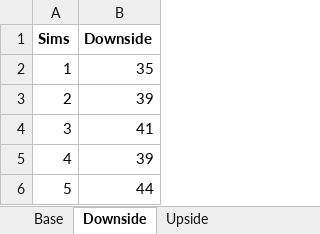
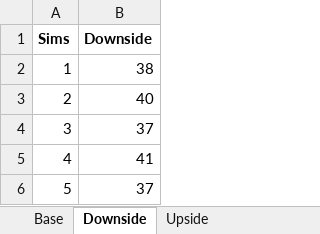
Before and after one commit to sdufays/Finance-Simulations-2023, an Excel workbook: scatter_plot.xlsx, sheet Downside, drawn as a sheet; values as stored, in another font and other column widths than the file's, no borders; charts and pictures not drawn; the diff names each change by its address in the sheet, - before the commit and + after, or states it on an @@ line.

```diff
--- a/scatter_plot.xlsx (sheet Downside)
+++ b/scatter_plot.xlsx (sheet Downside)
-B2 (Downside): 35
+B2 (Downside): 38
-B3 (Downside): 39
+B3 (Downside): 40
-B4 (Downside): 41
+B4 (Downside): 37
-B5 (Downside): 39
+B5 (Downside): 41
-B6 (Downside): 44
+B6 (Downside): 37
```
Also changed, not shown: sheet Deal Call Months 2.0, sheet Deal Call Months, sheet Upside, sheet Base, charts or pictures, 1 other file.
